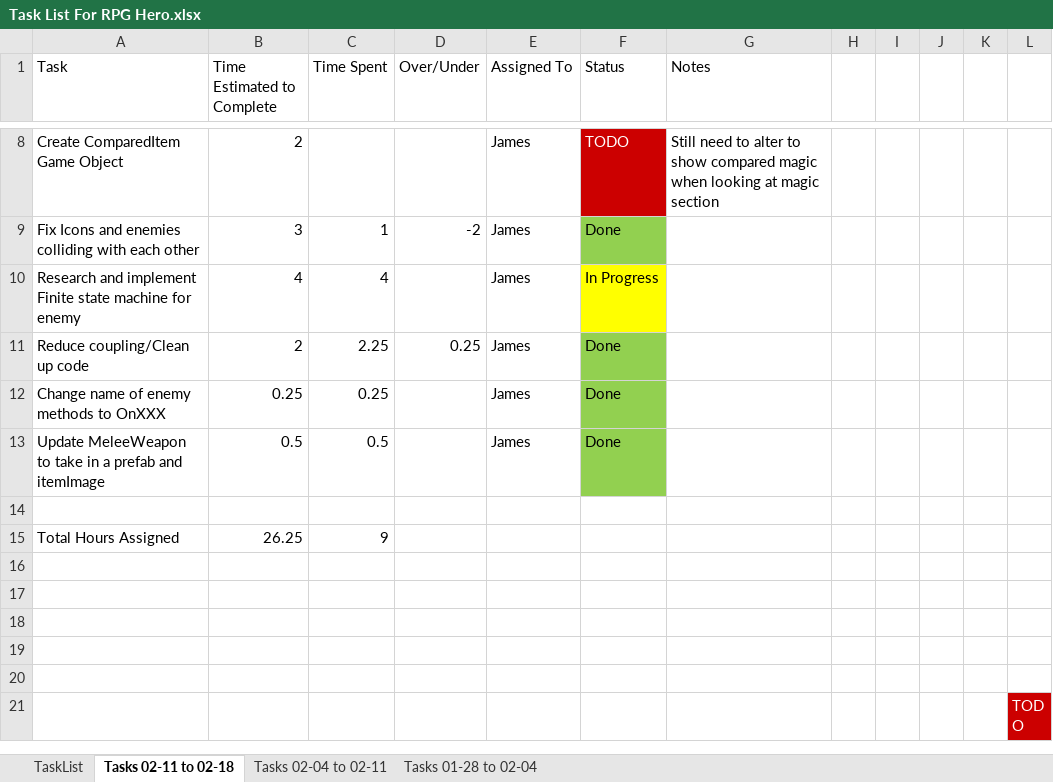
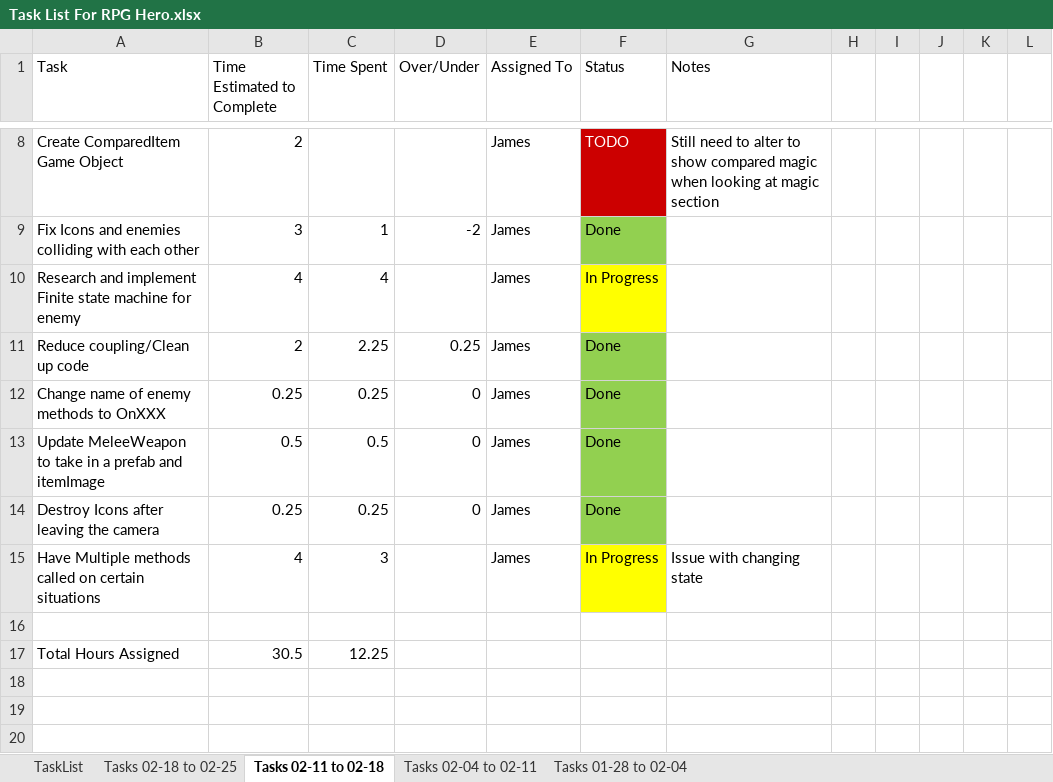
Before and after one commit to jhmartin404/RPGHeroPrototype, an Excel workbook: TechnicalDesign/Task List For RPG Hero.xlsx, sheet Tasks 02-11 to 02-18, drawn as a sheet; only a part is shown, gaps mark what is left out; the shorter side is filled out with more unchanged rows; values as stored, in another font and other column widths than the file's, no borders; addresses are those after the commit; the diff names each change by its address in the sheet, - before the commit and + after, or states it on an @@ line.

Commit message:
Worked on managing Level State with Finite State Machine
Worked on Level State by having EnemySpawner and IconSpawner call
methods when the level is in a certain state

Icons now disappear when they are no longer visible (also improved icon
spawning)

Updated Task List with new tasks

```diff
--- a/TechnicalDesign/Task List For RPG Hero.xlsx (sheet Tasks 02-11 to 02-18)
+++ b/TechnicalDesign/Task List For RPG Hero.xlsx (sheet Tasks 02-11 to 02-18)
+sheet tab: Tasks 02-18 to 02-25
-D12:D13 (Over/Under): (empty)
+D12:D13 (Over/Under): 0
+row 14: Destroy Icons after leaving the camera | 0.25 | 0.25 | 0 | James | Done
+row 15: Have Multiple methods called on certain situations | 4 | 3 |  | James | In Progress | Issue with changing state
-B17 (Time Estimated to Complete): 26.25
+B17 (Time Estimated to Complete): 30.5
-C17 (Time Spent): 9
+C17 (Time Spent): 12.25
```
Also changed, not shown: 7 other files.
